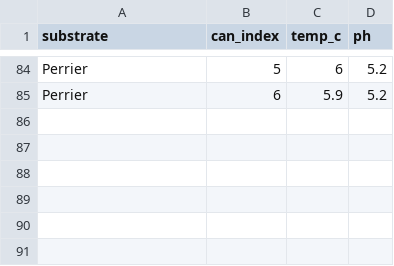
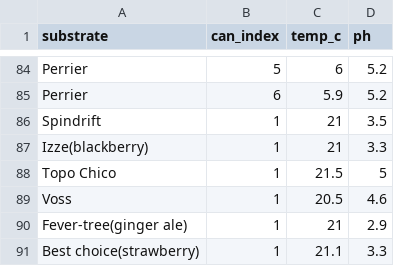
Before and after one commit to wibeasley/soda-ph, a CSV file: data-public/raw/sample-valencia.csv, drawn as a sheet; only a part is shown, gaps mark what is left out; the diff names each change by its address in the sheet, - before the commit and + after, or states it on an @@ line.

Commit message:
new colors
pasted from Valencia's email

```diff
--- a/data-public/raw/sample-valencia.csv
+++ b/data-public/raw/sample-valencia.csv
+row 86: Spindrift | 1 | 21 | 3.5
+row 87: Izze(blackberry) | 1 | 21 | 3.3
+row 88: Topo Chico | 1 | 21.5 | 5
+row 89: Voss | 1 | 20.5 | 4.6
+row 90: Fever-tree(ginger ale) | 1 | 21 | 2.9
+row 91: Best choice(strawberry) | 1 | 21.1 | 3.3
```
Also changed, not shown: 5 other files.
